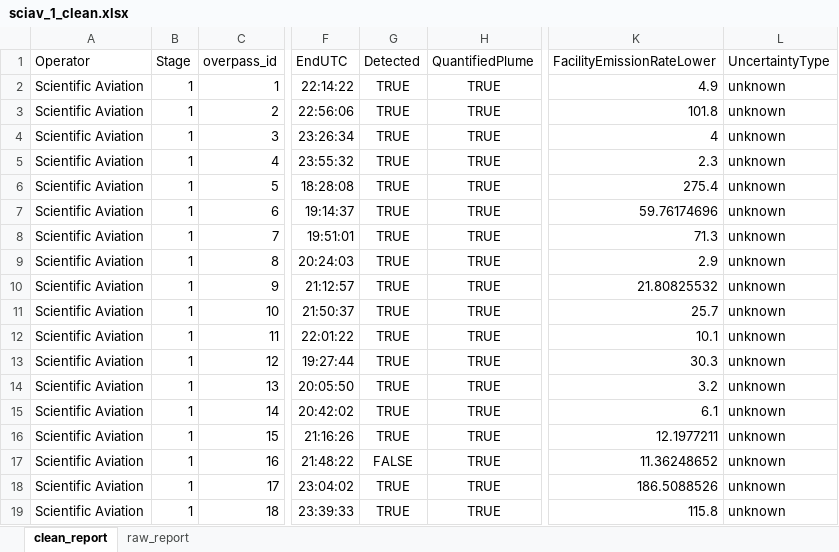
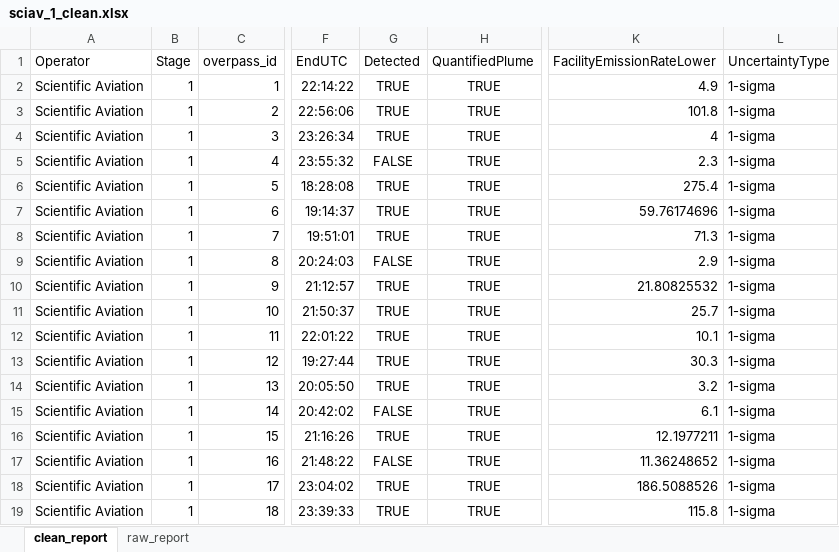
Before and after one commit to sahar-elabbadi/SU-Controlled-Releases-2022, an Excel workbook: 01_clean_reports/sciav_1_clean.xlsx, sheet clean_report, drawn as a sheet; only a part is shown, gaps mark what is left out; values as stored, in another font and other column widths than the file's, no borders; the diff names each change by its address in the sheet, - before the commit and + after, or states it on an @@ line.

Commit message:
Testing after reseting SciAv data, satellite code for Evan

```diff
--- a/01_clean_reports/sciav_1_clean.xlsx (sheet clean_report)
+++ b/01_clean_reports/sciav_1_clean.xlsx (sheet clean_report)
-L2:L19 (UncertaintyType): unknown
+L2:L19 (UncertaintyType): 1-sigma
-G5 (Detected): TRUE
+G5 (Detected): FALSE
-G9 (Detected): TRUE
+G9 (Detected): FALSE
-G15 (Detected): TRUE
+G15 (Detected): FALSE
```
Also changed, not shown: 7 other files.
